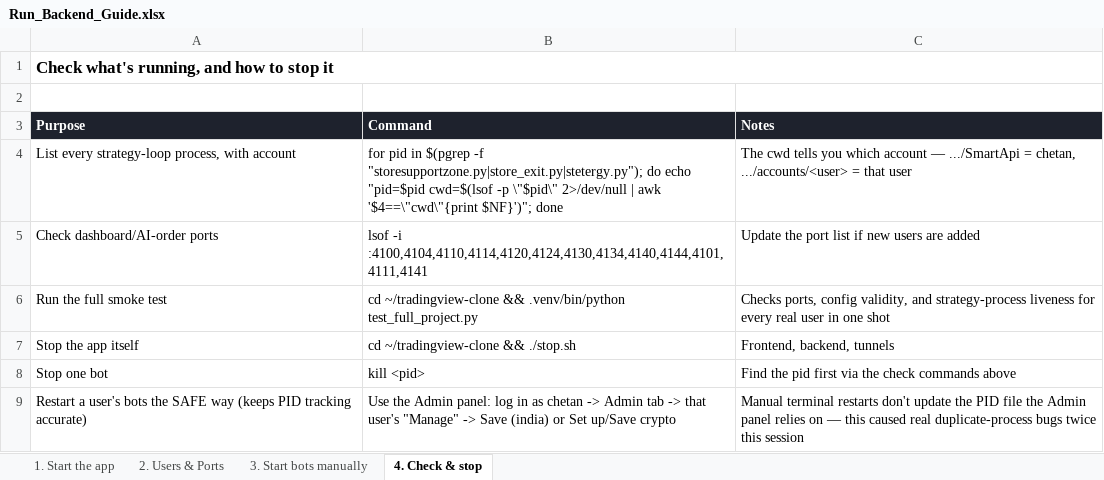
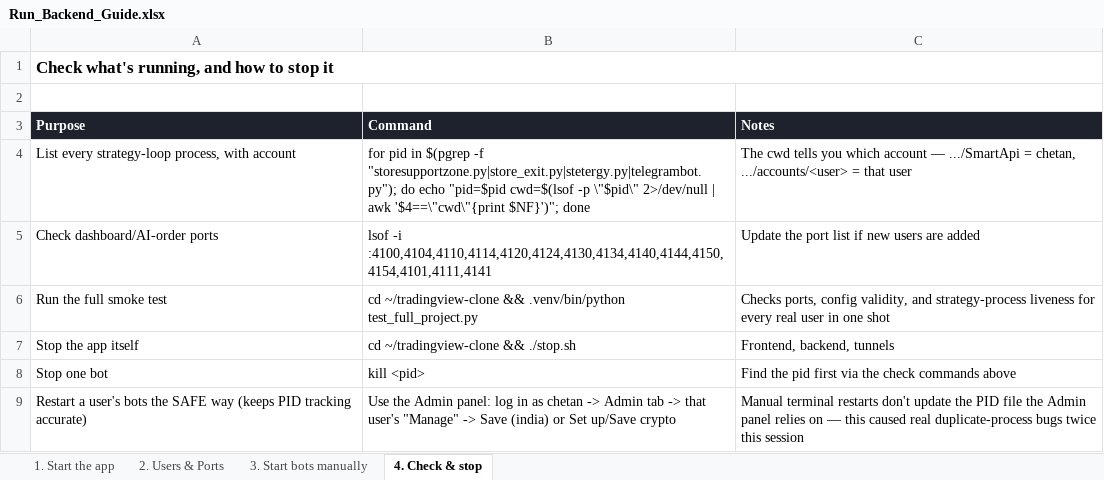
Before and after one commit to chetan-stack/front-algo, an Excel workbook: Run_Backend_Guide.xlsx, sheet 4. Check & stop, drawn as a sheet; values as stored, in another font and other column widths than the file's, no borders; the diff names each change by its address in the sheet, - before the commit and + after, or states it on an @@ line.

```diff
--- a/Run_Backend_Guide.xlsx (sheet 4. Check & stop)
+++ b/Run_Backend_Guide.xlsx (sheet 4. Check & stop)
-B4 (Command): …$(pgrep -f "storesupportzone.py|store_exit.py|stetergy.py"); do echo…
+B4 (Command): …$(pgrep -f "storesupportzone.py|store_exit.py|stetergy.py|telegrambot.py"); do echo…
-B5 (Command): lsof -i :4100,4104,4110,4114,4120,4124,4130,4134,4140,4144,4101,4111,4141
+B5 (Command): lsof -i :4100,4104,4110,4114,4120,4124,4130,4134,4140,4144,4150,4154,4101,4111,4141
```
Also changed, not shown: sheet 2. Users & Ports, sheet 3. Start bots manually, 8 other files.
